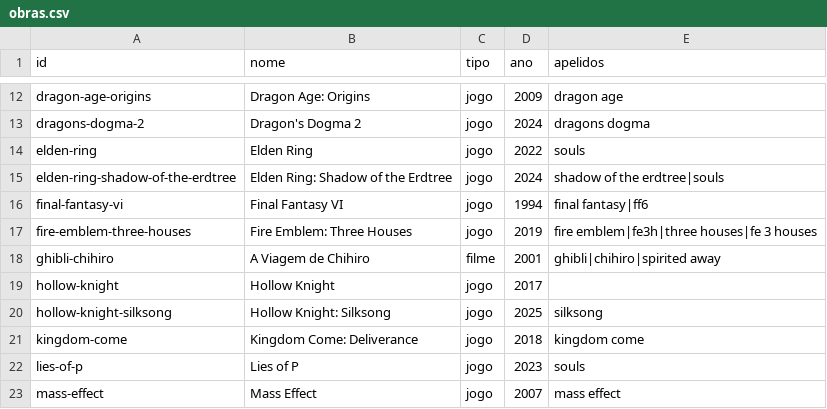
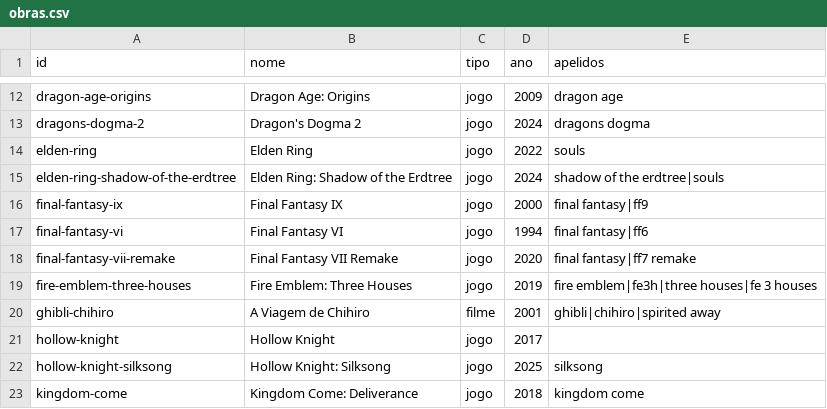
Before and after one commit to Marcelao98/Projeto-Frederico, a CSV file: acervo/catalogo/obras.csv, drawn as a sheet; only a part is shown, gaps mark what is left out; the shorter side is filled out with more unchanged rows; the diff names each change by its address in the sheet, - before the commit and + after, or states it on an @@ line.

```diff
--- a/acervo/catalogo/obras.csv
+++ b/acervo/catalogo/obras.csv
+row 16: final-fantasy-ix | Final Fantasy IX | jogo | 2000 | final fantasy|ff9
+row 18: final-fantasy-vii-remake | Final Fantasy VII Remake | jogo | 2020 | final fantasy|ff7 remake
```
Also changed, not shown: acervo/catalogo/artistas.csv, acervo/catalogo/musica_genero.csv, 6 other files.
